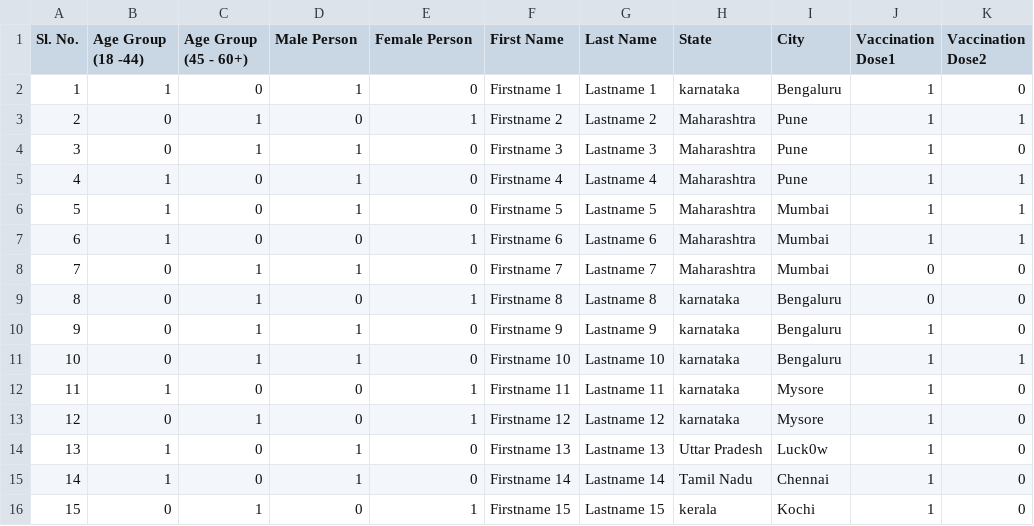
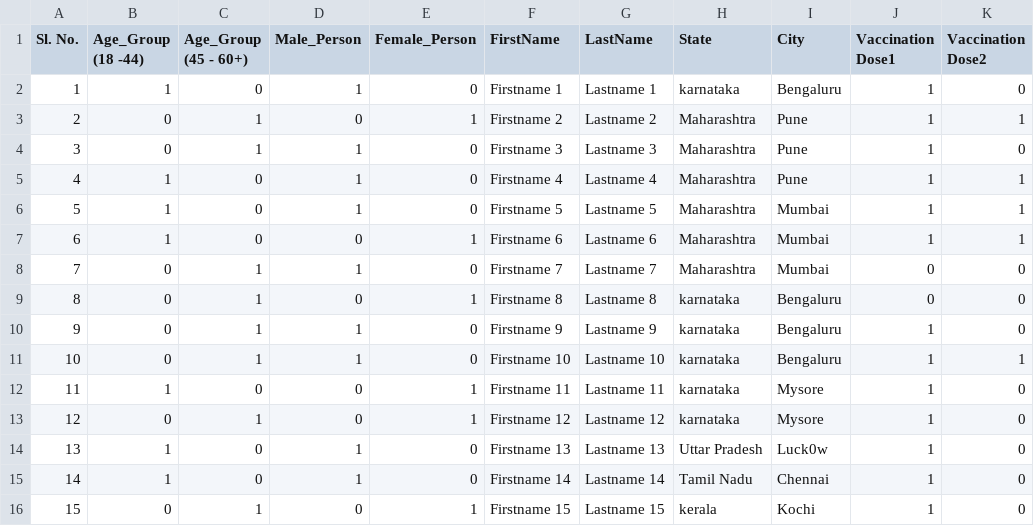
Before and after one commit to Sanjibjena/CFC-Dataset, a CSV file: Dataset.csv, drawn as a sheet; only a part is shown; the diff names each change by its address in the sheet, - before the commit and + after, or states it on an @@ line.

Commit message:
Add files via upload

```diff
--- a/Dataset.csv
+++ b/Dataset.csv
-B1: Age Group (18 -44)
+B1: Age_Group (18 -44)
-C1: Age Group (45 - 60+)
+C1: Age_Group (45 - 60+)
-D1: Male Person
+D1: Male_Person
-E1: Female Person
+E1: Female_Person
-F1: First Name
+F1: FirstName
-G1: Last Name
+G1: LastName
```
